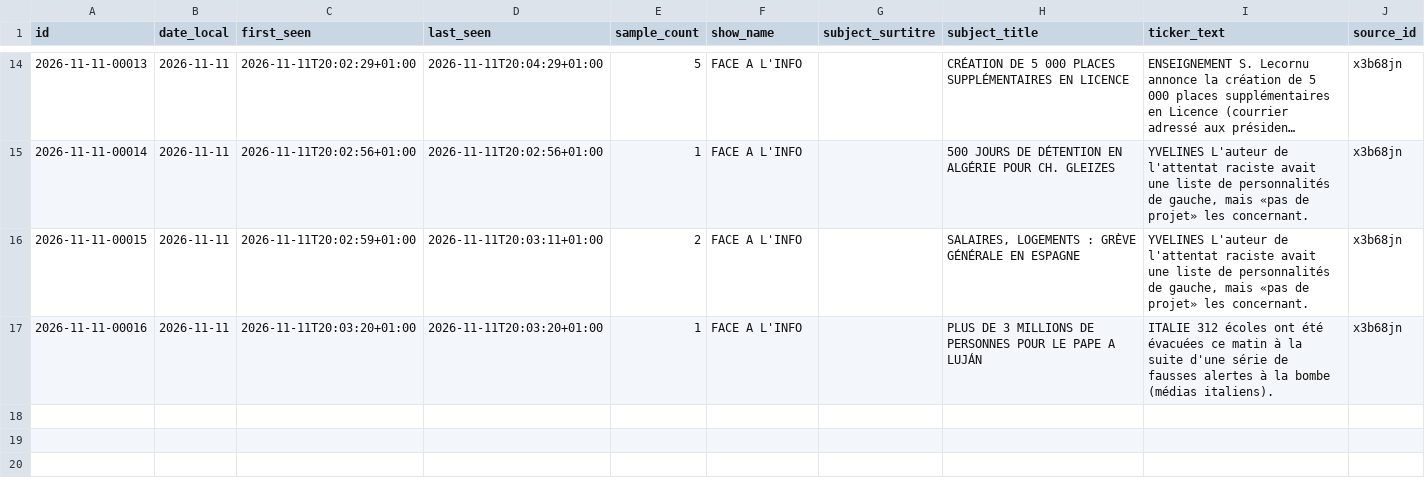
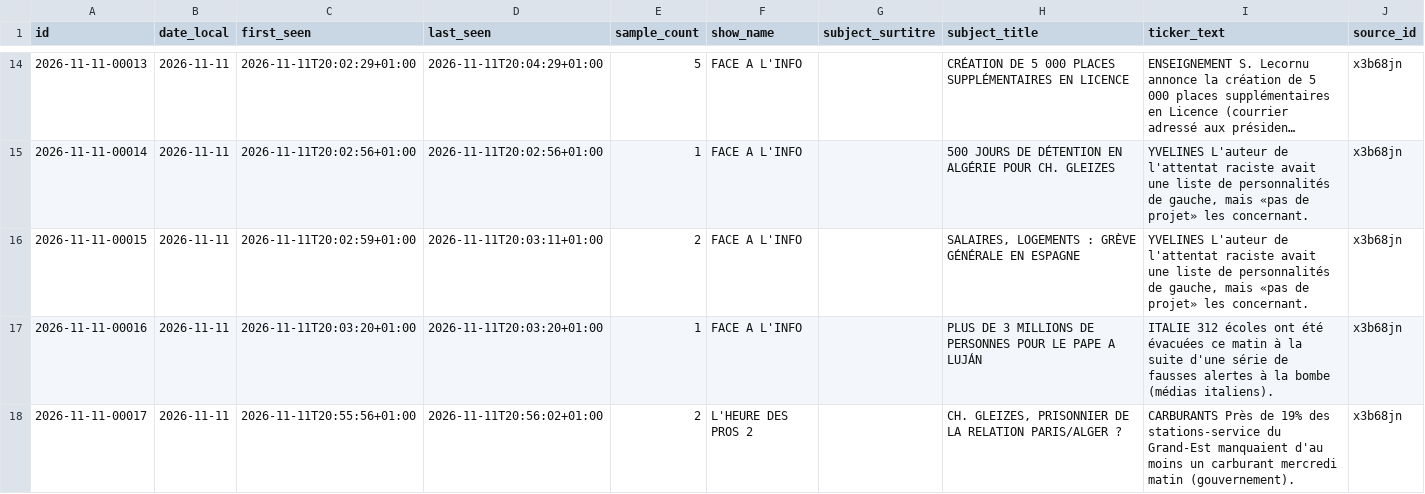
Before and after one commit to Flo489/cnews-bandeau, a CSV file: data/banners.csv, drawn as a sheet; only a part is shown, gaps mark what is left out; long unchanged cells end in …; the diff names each change by its address in the sheet, - before the commit and + after, or states it on an @@ line.

```diff
--- a/data/banners.csv
+++ b/data/banners.csv
+row 18: 2026-11-11-00017 | 2026-11-11 | 2026-11-11T20:55:56+01:00 | 2026-11-11T20:56:02+01:00 | 2 | L'HEURE DES PROS 2 |  | CH. GLEIZES, PRISONNIER DE LA RELATION PARIS/ALGER ? | CARBURANTS Près de 19% des stations-service du Grand-Est manquaient d'au moins un carburant mercredi matin (gouvernement). | x3b68jn
```
Also changed, not shown: 4 other files.
